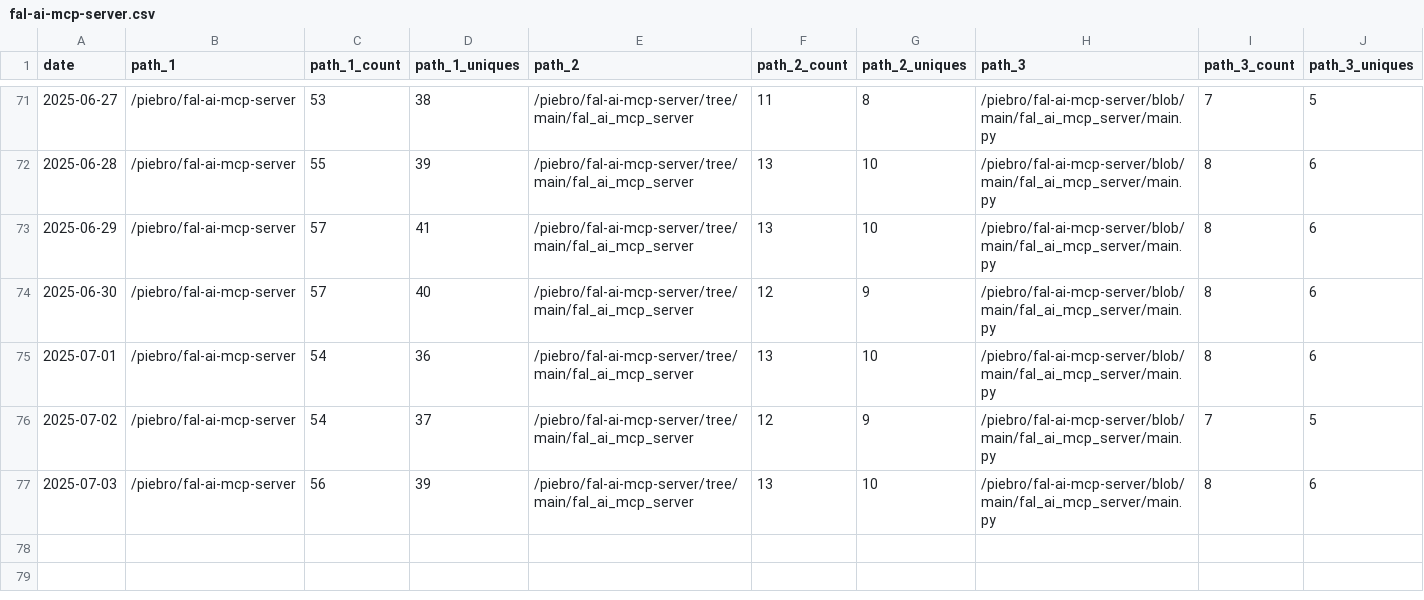
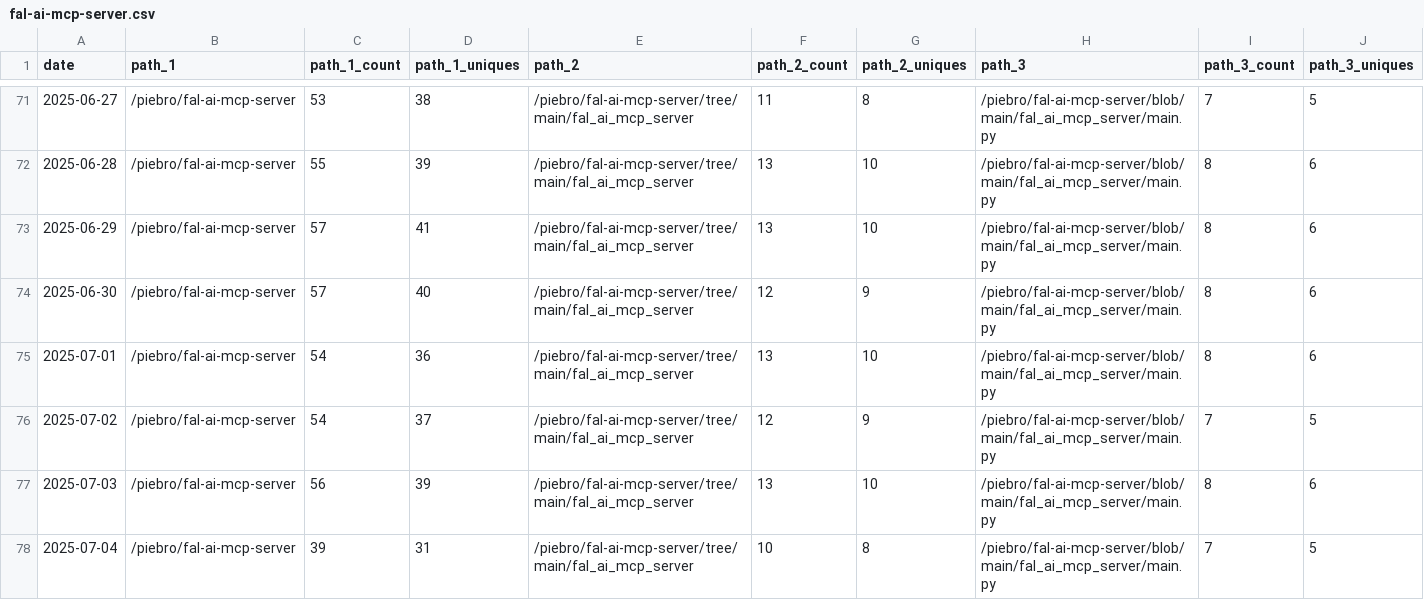
Before and after one commit to piebro/github-repo-traffic-stats, a CSV file: data/github_paths/fal-ai-mcp-server.csv, drawn as a sheet; only a part is shown, gaps mark what is left out; rows hold the shown columns only; the diff names each change by its address in the sheet, - before the commit and + after, or states it on an @@ line.

```diff
--- a/data/github_paths/fal-ai-mcp-server.csv
+++ b/data/github_paths/fal-ai-mcp-server.csv
+row 78: 2025-07-04 | /piebro/fal-ai-mcp-server | 39 | 31 | /piebro/fal-ai-mcp-server/tree/main/fal_ai_mcp_server | 10 | 8 | /piebro/fal-ai-mcp-server/blob/main/fal_ai_mcp_server/main.py | 7 | 5
```
Also changed, not shown: data/github_paths/deutsche-bahn-data.csv, data/github_paths/factorio-blueprint-visualizer.csv, 50 other files.
